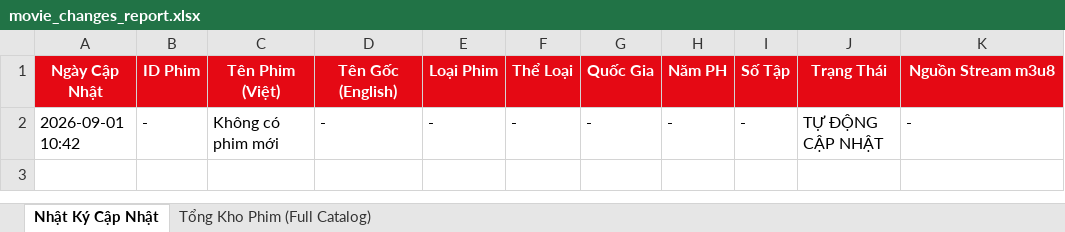
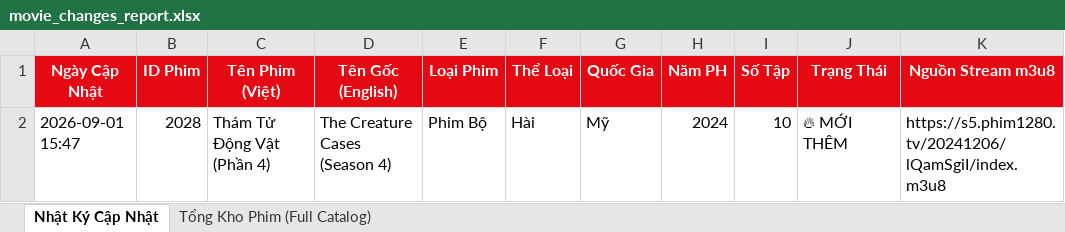
Before and after one commit to exorcisthb/Phim, an Excel workbook: movie_changes_report.xlsx, sheet Nhật Ký Cập Nhật, drawn as a sheet; values as stored, in another font and other column widths than the file's, no borders; removed rows and columns are numbered as before the commit, all else as after; the diff names each change by its address in the sheet, - before the commit and + after, or states it on an @@ line.

```diff
--- a/movie_changes_report.xlsx (sheet Nhật Ký Cập Nhật)
+++ b/movie_changes_report.xlsx (sheet Nhật Ký Cập Nhật)
-row 2: 2026-09-01 10:42 | - | Không có phim mới | - | - | - | - | - | - | TỰ ĐỘNG CẬP NHẬT | -
+row 2: 2026-09-01 15:47 | 2028 | Thám Tử Động Vật (Phần 4) | The Creature Cases (Season 4) | Phim Bộ | Hài | Mỹ | 2024 | 10 | 🔥 MỚI THÊM | https://s5.phim1280.tv/20241206/lQamSgiI/index.m3u8
```
Also changed, not shown: sheet Tổng Kho Phim (Full Catalog), 2 other files.
